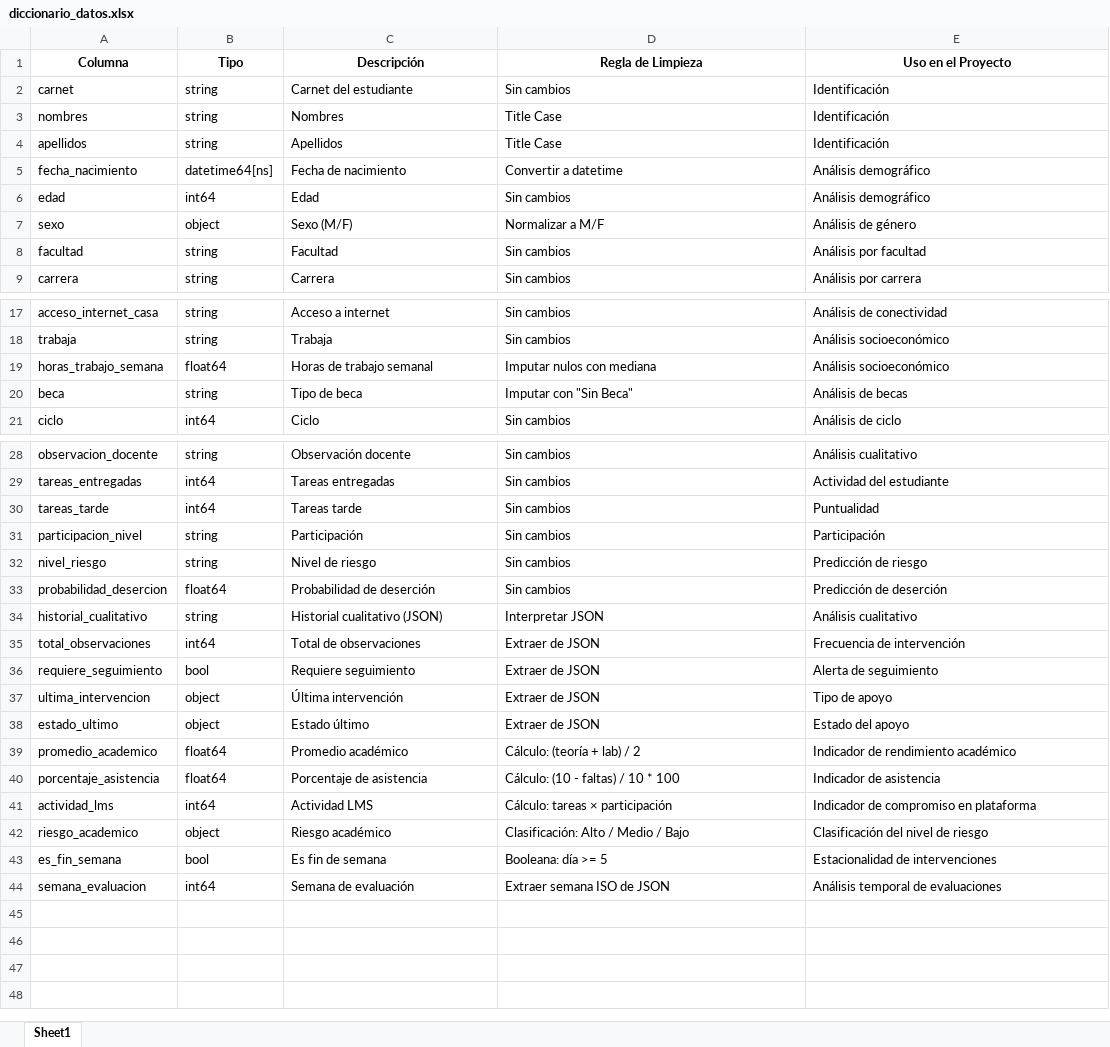
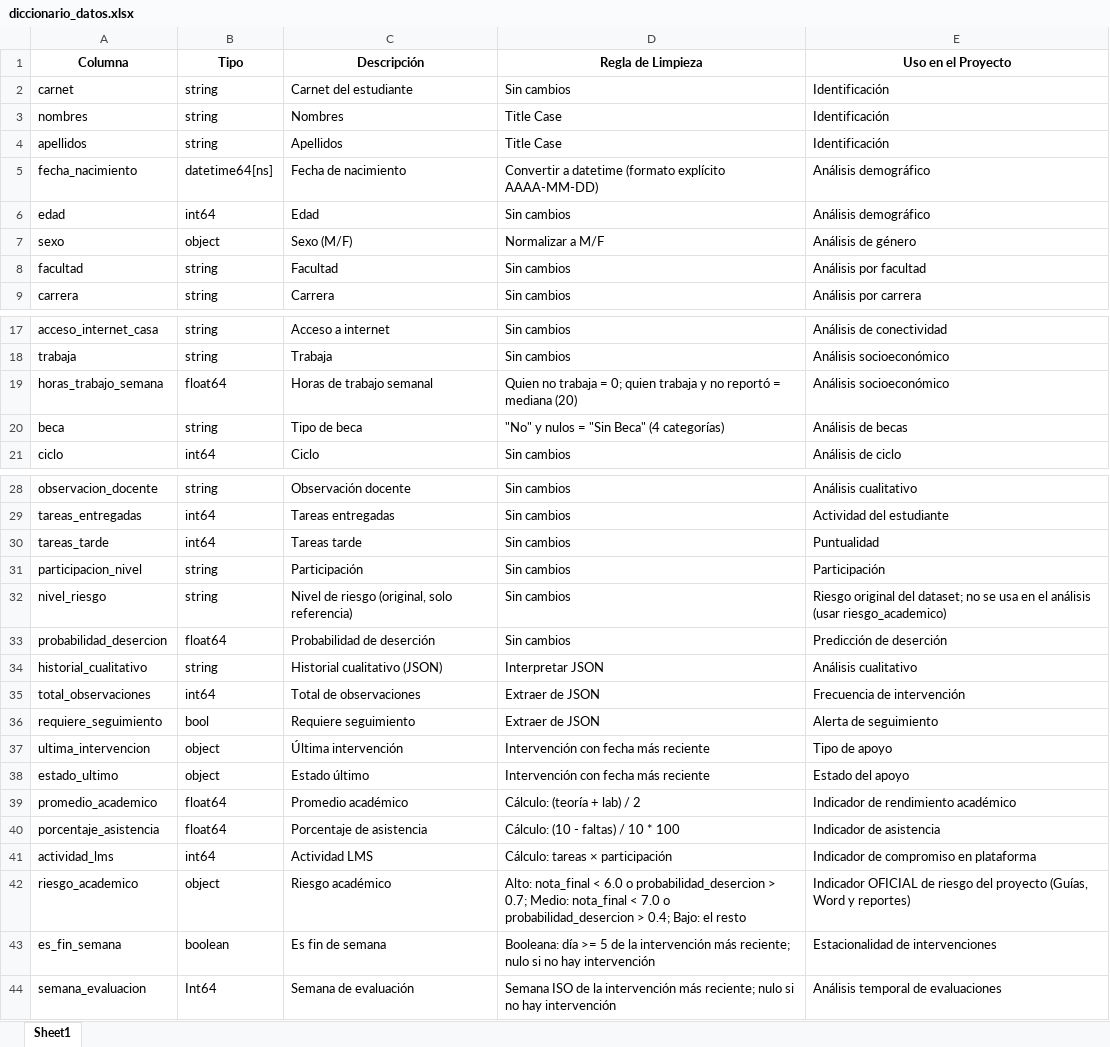
Before and after one commit to isela-q05/ProyectoFinal_EdTech_Learning_Analytics_IDS221, an Excel workbook: documentos/diccionario_datos.xlsx, sheet Sheet1, drawn as a sheet; only a part is shown, gaps mark what is left out; values as stored, in another font and other column widths than the file's, no borders; the diff names each change by its address in the sheet, - before the commit and + after, or states it on an @@ line.

```diff
--- a/documentos/diccionario_datos.xlsx (sheet Sheet1)
+++ b/documentos/diccionario_datos.xlsx (sheet Sheet1)
-D5 (Regla de Limpieza): Convertir a datetime
+D5 (Regla de Limpieza): Convertir a datetime (formato explícito AAAA-MM-DD)
-D19 (Regla de Limpieza): Imputar nulos con mediana
+D19 (Regla de Limpieza): Quien no trabaja = 0; quien trabaja y no reportó = mediana (20)
-D20 (Regla de Limpieza): Imputar con "Sin Beca"
+D20 (Regla de Limpieza): "No" y nulos = "Sin Beca" (4 categorías)
-C32 (Descripción): Nivel de riesgo
+C32 (Descripción): Nivel de riesgo (original, solo referencia)
-E32 (Uso en el Proyecto): Predicción de riesgo
+E32 (Uso en el Proyecto): Riesgo original del dataset; no se usa en el análisis (usar riesgo_academico)
-D37:D38 (Regla de Limpieza): Extraer de JSON
+D37:D38 (Regla de Limpieza): Intervención con fecha más reciente
-D42 (Regla de Limpieza): Clasificación: Alto / Medio / Bajo
+D42 (Regla de Limpieza): Alto: nota_final < 6.0 o probabilidad_desercion > 0.7; Medio: nota_final < 7.0 o probabilidad_desercion > 0.4; Bajo: el resto
-E42 (Uso en el Proyecto): Clasificación del nivel de riesgo
+E42 (Uso en el Proyecto): Indicador OFICIAL de riesgo del proyecto (Guías, Word y reportes)
-B43 (Tipo): bool
+B43 (Tipo): boolean
-D43 (Regla de Limpieza): …>= 5
+D43 (Regla de Limpieza): …>= 5 de la intervención más reciente; nulo si no hay intervención
-B44 (Tipo): int64
+B44 (Tipo): Int64
-D44 (Regla de Limpieza): Extraer semana ISO de JSON
+D44 (Regla de Limpieza): Semana ISO de la intervención más reciente; nulo si no hay intervención
```
Also changed, not shown: documentos/clasificacion_datos_guia04.xlsx, documentos/matriz_riesgos_guia04.xlsx, 43 other files.
